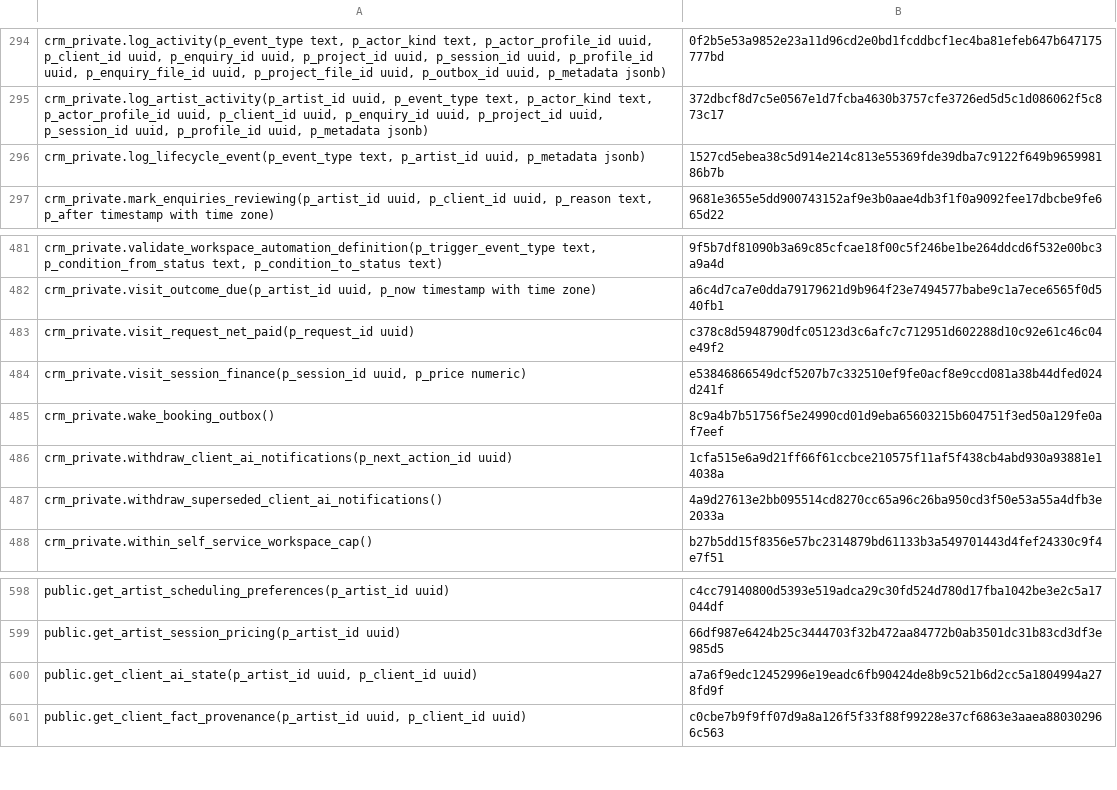
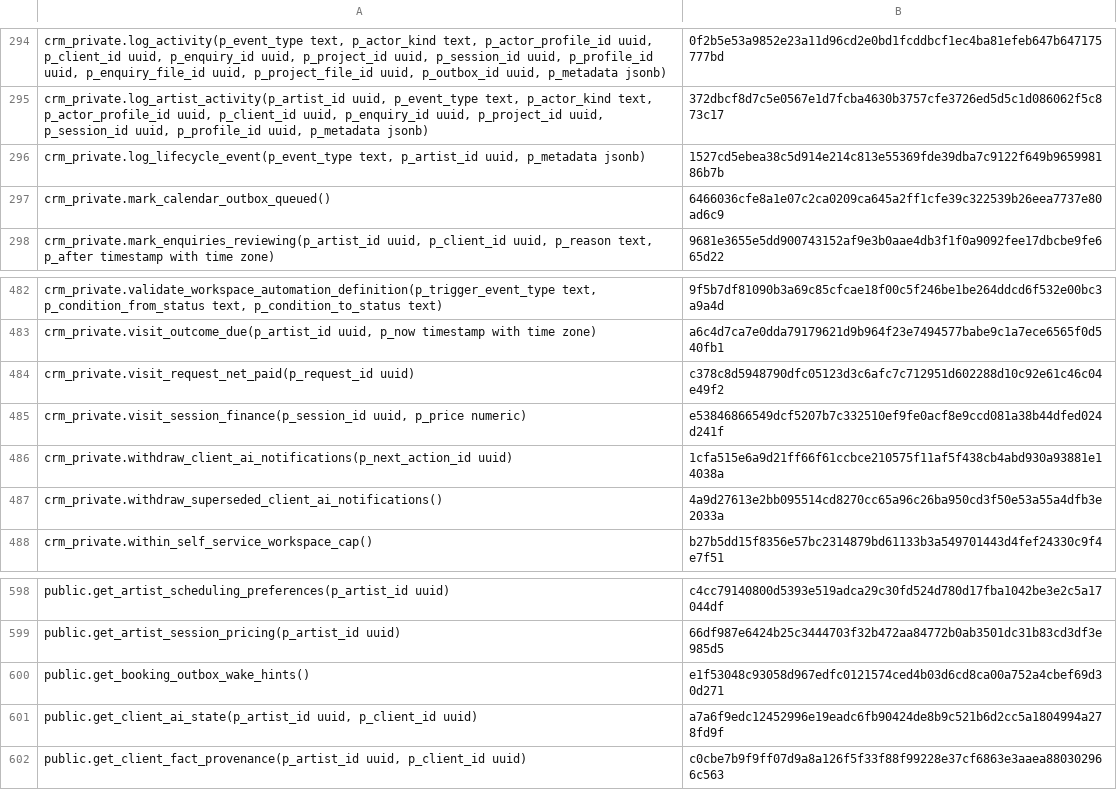
Before and after one commit to vvetrov41-lgtm/Vishar-site, a TSV file: supabase/function-manifest.tsv, drawn as a sheet; only a part is shown, gaps mark what is left out; removed rows and columns are numbered as before the commit, all else as after; the diff names each change by its address in the sheet, - before the commit and + after, or states it on an @@ line.

Commit message:
Replace unsafe hosted pg_net wake path with authenticated post-commit CRM and GPT dispatch

```diff
--- a/supabase/function-manifest.tsv
+++ b/supabase/function-manifest.tsv
+row 297: crm_private.mark_calendar_outbox_queued() | 6466036cfe8a1e07c2ca0209ca645a2ff1cfe39c322539b26eea7737e80ad6c9
-row 485: crm_private.wake_booking_outbox() | 8c9a4b7b51756f5e24990cd01d9eba65603215b604751f3ed50a129fe0af7eef
+row 600: public.get_booking_outbox_wake_hints() | e1f53048c93058d967edfc0121574ced4b03d6cd8ca00a752a4cbef69d30d271
```
Also changed, not shown: 15 other files.
